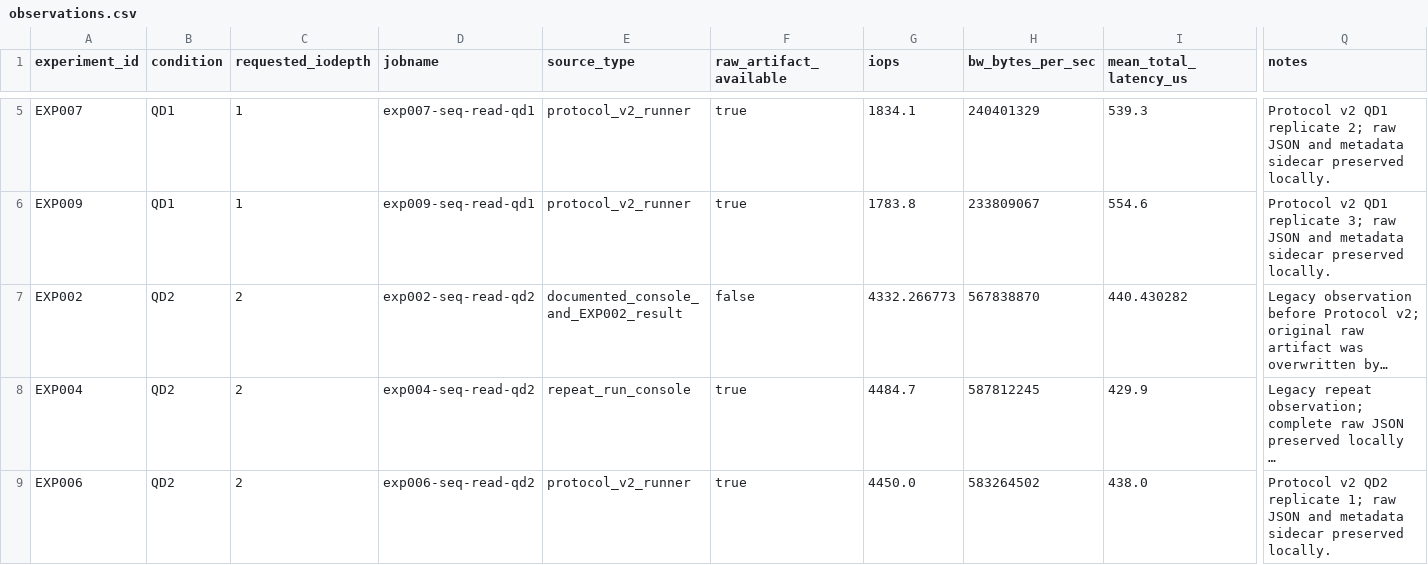
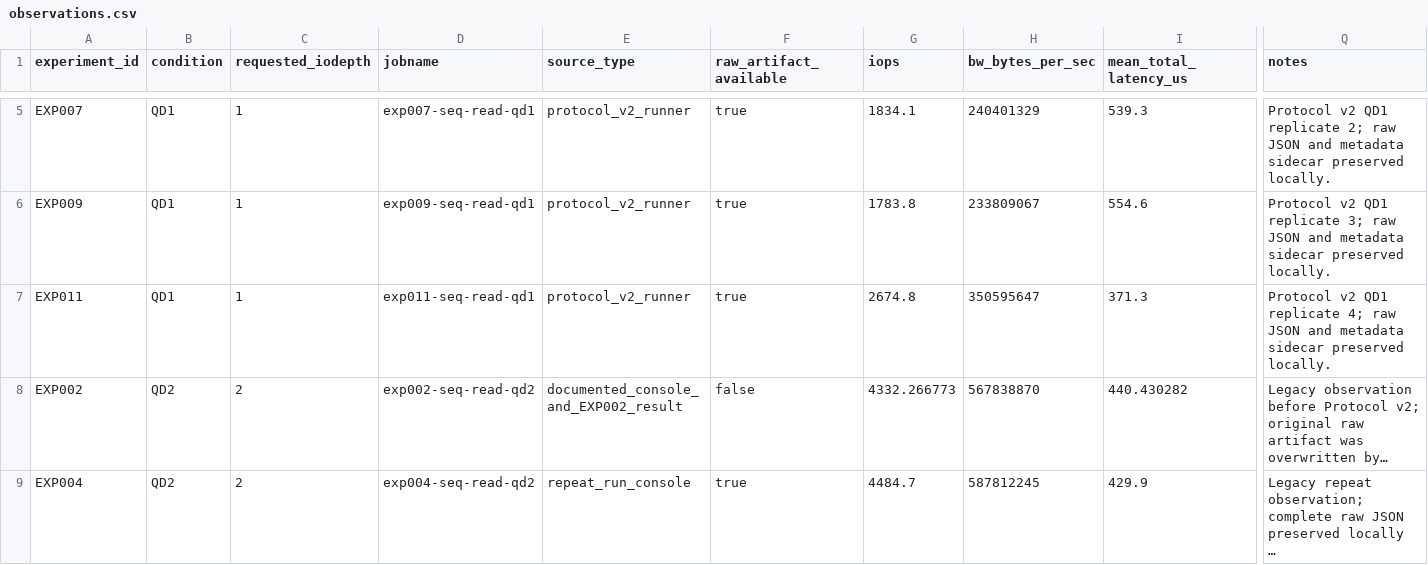
Before and after one commit to georgemi589-lgtm/ssd-performance-intelligence, a CSV file: data/analysis/observations.csv, drawn as a sheet; only a part is shown, gaps mark what is left out; the shorter side is filled out with more unchanged rows; long unchanged cells end in …; rows hold the shown columns only; the diff names each change by its address in the sheet, - before the commit and + after, or states it on an @@ line.

Commit message:
Record EXP011 benchmark observation

```diff
--- a/data/analysis/observations.csv
+++ b/data/analysis/observations.csv
+row 7: EXP011 | QD1 | 1 | exp011-seq-read-qd1 | protocol_v2_runner | true | 2674.8 | 350595647 | 371.3 | Protocol v2 QD1 replicate 4; raw JSON and metadata sidecar preserved locally.
```
